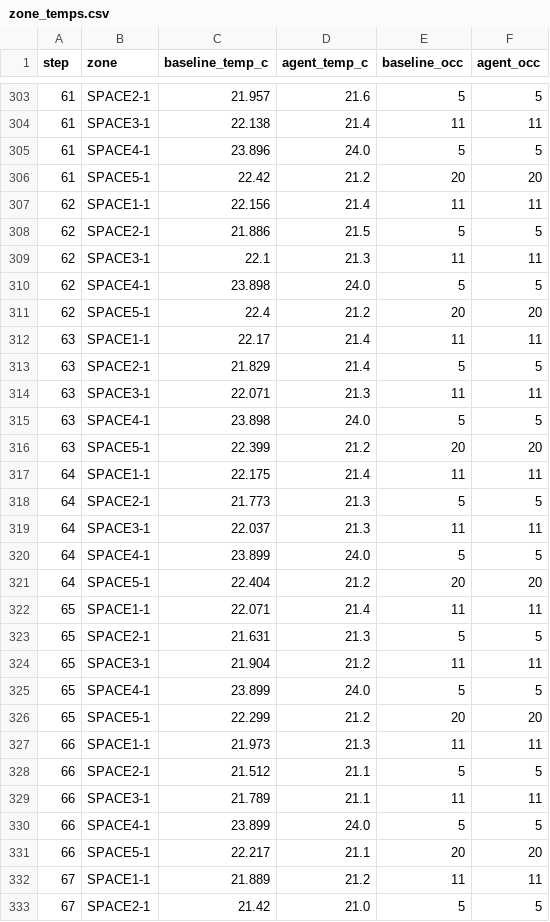
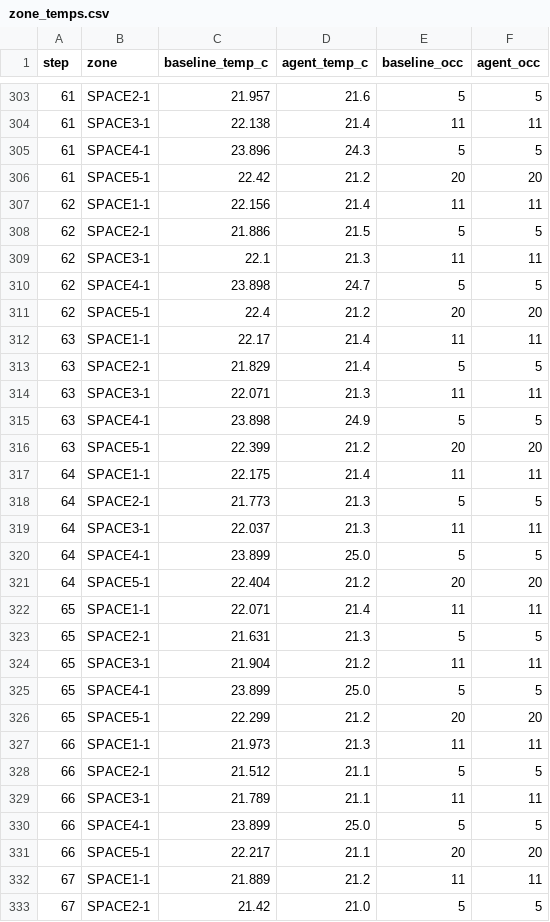
Before and after one commit to MayukhBanerjee/EcoLoopBuildingAgents, a CSV file: data/comparison/zone_temps.csv, drawn as a sheet; only a part is shown, gaps mark what is left out; the diff covers the shown part only.

```diff
--- a/data/comparison/zone_temps.csv
+++ b/data/comparison/zone_temps.csv
@@ -304,3 +304,3 @@ step,zone,baseline_temp_c,agent_temp_c,baseline_occ,agent_occ
 61,SPACE3-1,22.138,21.4,11,11
-61,SPACE4-1,23.896,24.0,5,5
+61,SPACE4-1,23.896,24.3,5,5
 61,SPACE5-1,22.42,21.2,20,20
@@ -309,3 +309,3 @@ step,zone,baseline_temp_c,agent_temp_c,baseline_occ,agent_occ
 62,SPACE3-1,22.1,21.3,11,11
-62,SPACE4-1,23.898,24.0,5,5
+62,SPACE4-1,23.898,24.7,5,5
 62,SPACE5-1,22.4,21.2,20,20
@@ -314,3 +314,3 @@ step,zone,baseline_temp_c,agent_temp_c,baseline_occ,agent_occ
 63,SPACE3-1,22.071,21.3,11,11
-63,SPACE4-1,23.898,24.0,5,5
+63,SPACE4-1,23.898,24.9,5,5
 63,SPACE5-1,22.399,21.2,20,20
@@ -319,3 +319,3 @@ step,zone,baseline_temp_c,agent_temp_c,baseline_occ,agent_occ
 64,SPACE3-1,22.037,21.3,11,11
-64,SPACE4-1,23.899,24.0,5,5
+64,SPACE4-1,23.899,25.0,5,5
 64,SPACE5-1,22.404,21.2,20,20
@@ -324,3 +324,3 @@ step,zone,baseline_temp_c,agent_temp_c,baseline_occ,agent_occ
 65,SPACE3-1,21.904,21.2,11,11
-65,SPACE4-1,23.899,24.0,5,5
+65,SPACE4-1,23.899,25.0,5,5
 65,SPACE5-1,22.299,21.2,20,20
@@ -329,3 +329,3 @@ step,zone,baseline_temp_c,agent_temp_c,baseline_occ,agent_occ
 66,SPACE3-1,21.789,21.1,11,11
-66,SPACE4-1,23.899,24.0,5,5
+66,SPACE4-1,23.899,25.0,5,5
 66,SPACE5-1,22.217,21.1,20,20
```
Also changed, not shown: 67 edited cells elsewhere in this file, data/comparison/energy_timeseries.csv, 15 other files.
